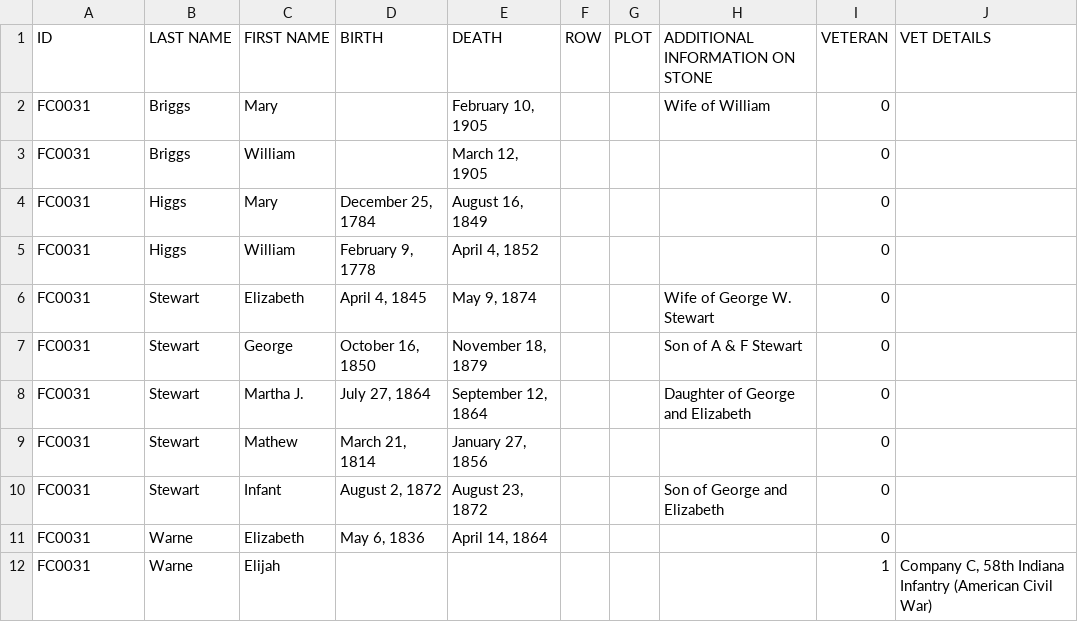
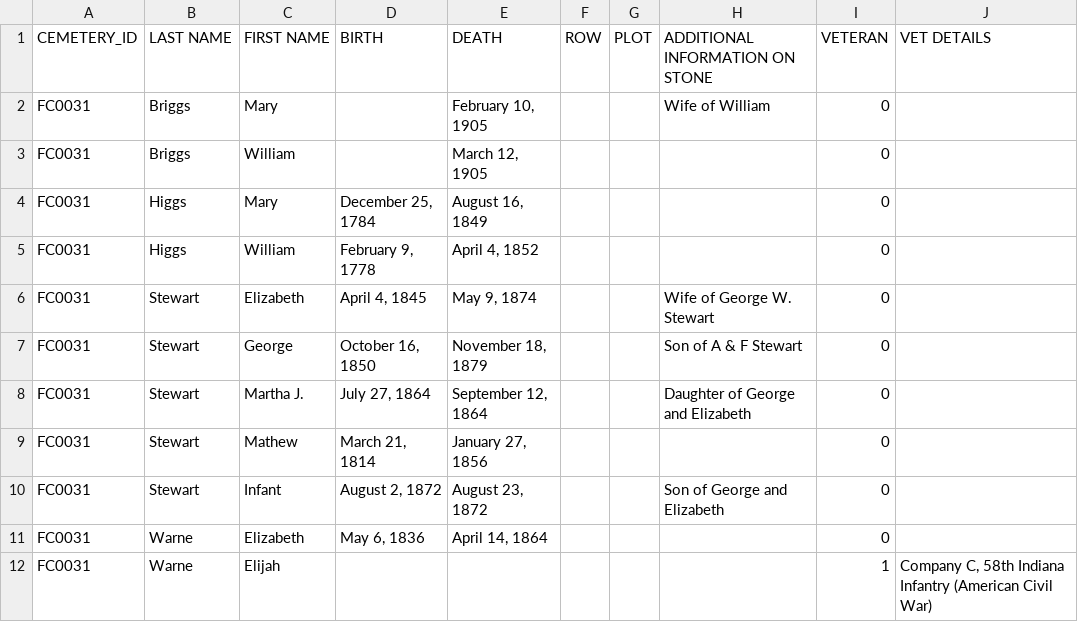
Before and after one commit to Luri-den/FCPC, a CSV file: interments.csv, drawn as a sheet.

Commit message:
Add files via upload

```diff
--- a/interments.csv
+++ b/interments.csv
@@ -1,2 +1,2 @@
-ID,LAST NAME,FIRST NAME,BIRTH,DEATH,ROW,PLOT,ADDITIONAL INFORMATION ON STONE,VETERAN,VET DETAILS
+CEMETERY_ID,LAST NAME,FIRST NAME,BIRTH,DEATH,ROW,PLOT,ADDITIONAL INFORMATION ON STONE,VETERAN,VET DETAILS
 FC0031,Briggs,Mary,,"February 10, 1905",,,Wife of William,0,
```
